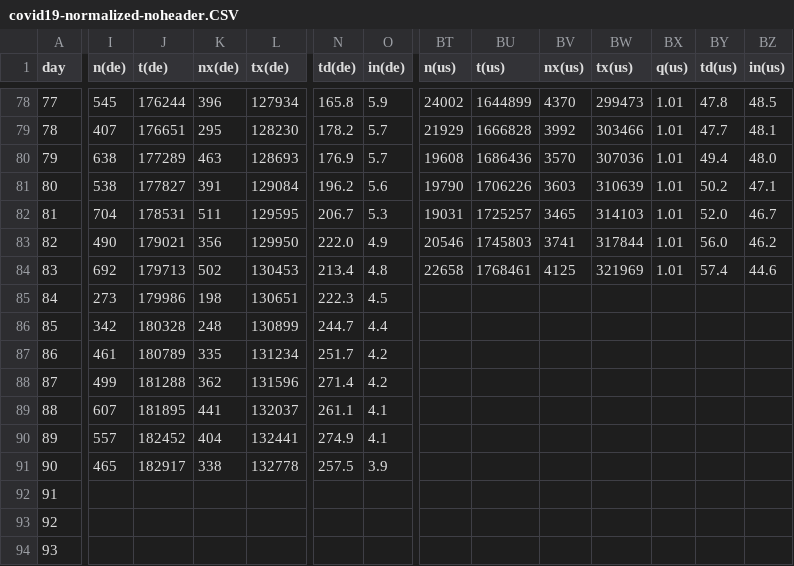
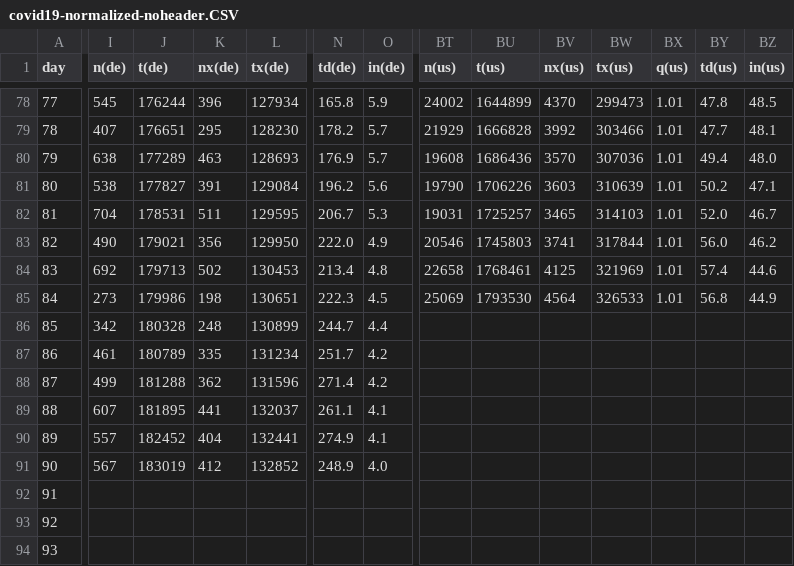
Before and after one commit to christophmoar/covid-19, a CSV file: dataset-01/covid19-normalized-noheader.CSV, drawn as a sheet; only a part is shown, gaps mark what is left out; the diff covers the shown part only; the diff names each change by its address in the sheet, - before the commit and + after, or states it on an @@ line.

Commit message:
data as of 18:00

```diff
--- a/dataset-01/covid19-normalized-noheader.CSV
+++ b/dataset-01/covid19-normalized-noheader.CSV
-BT85 (n(us)): (empty)
+BT85 (n(us)): 25069
-BU85 (t(us)): (empty)
+BU85 (t(us)): 1793530
-BV85 (nx(us)): (empty)
+BV85 (nx(us)): 4564
-BW85 (tx(us)): (empty)
+BW85 (tx(us)): 326533
-BX85 (q(us)): (empty)
+BX85 (q(us)): 1.01
-BY85 (td(us)): (empty)
+BY85 (td(us)): 56.8
-BZ85 (in(us)): (empty)
+BZ85 (in(us)): 44.9
-I91 (n(de)): 465
+I91 (n(de)): 567
-J91 (t(de)): 182917
+J91 (t(de)): 183019
-K91 (nx(de)): 338
+K91 (nx(de)): 412
-L91 (tx(de)): 132778
+L91 (tx(de)): 132852
-N91 (td(de)): 257.5
+N91 (td(de)): 248.9
-O91 (in(de)): 3.9
+O91 (in(de)): 4.0
```
Also changed, not shown: 49 edited cells elsewhere in this file, dataset-01/covid19-normalized-timeseries.CSV, dataset-01/covid19-normalized.CSV, 6 other files.
